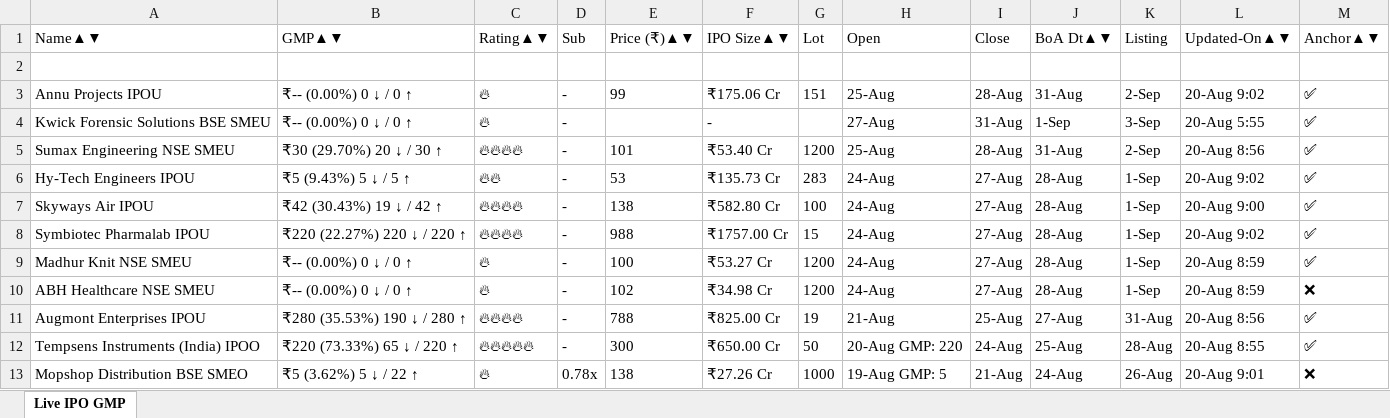
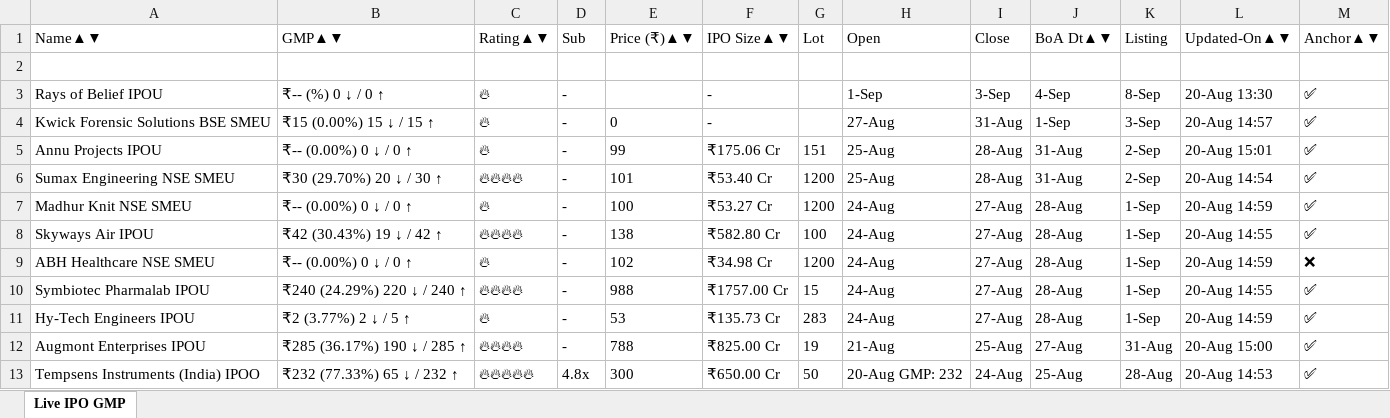
Before and after one commit to ayushpdkushwaha1/ipo-gmp-bot, an Excel workbook: files/gmp.xlsx, sheet Live IPO GMP, drawn as a sheet; only a part is shown; values as stored, in another font and other column widths than the file's, no borders; removed rows and columns are numbered as before the commit, all else as after; the diff covers the shown part only; the diff names each change by its address in the sheet, - before the commit and + after, or states it on an @@ line.

```diff
--- a/files/gmp.xlsx (sheet Live IPO GMP)
+++ b/files/gmp.xlsx (sheet Live IPO GMP)
+row 3: Rays of Belief IPOU | ₹-- (%) 0 ↓ / 0 ↑ | 🔥 | - |  | - |  | 1-Sep | 3-Sep | 4-Sep | 8-Sep | 20-Aug 13:30 | ✅
+row 4: Kwick Forensic Solutions BSE SMEU | ₹15 (0.00%) 15 ↓ / 15 ↑ | 🔥 | - | 0 | - |  | 27-Aug | 31-Aug | 1-Sep | 3-Sep | 20-Aug 14:57 | ✅
-L5: 20-Aug 9:02
+L5: 20-Aug 15:01
-row 4: Kwick Forensic Solutions BSE SMEU | ₹-- (0.00%) 0 ↓ / 0 ↑ | 🔥 | - |  | - |  | 27-Aug | 31-Aug | 1-Sep | 3-Sep | 20-Aug 5:55 | ✅
-L6: 20-Aug 8:56
+L6: 20-Aug 14:54
-A7: Hy-Tech Engineers IPOU
+A7: Madhur Knit NSE SMEU
-B7: ₹5 (9.43%) 5 ↓ / 5 ↑
+B7: ₹-- (0.00%) 0 ↓ / 0 ↑
-C7: 🔥🔥
+C7: 🔥
-E7: 53
+E7: 100
-F7: ₹135.73 Cr
+F7: ₹53.27 Cr
-G7: 283
+G7: 1200
-L7: 20-Aug 9:02
+L7: 20-Aug 14:59
-L8: 20-Aug 9:00
+L8: 20-Aug 14:55
+row 9: ABH Healthcare NSE SMEU | ₹-- (0.00%) 0 ↓ / 0 ↑ | 🔥 | - | 102 | ₹34.98 Cr | 1200 | 24-Aug | 27-Aug | 28-Aug | 1-Sep | 20-Aug 14:59 | ❌
-B10: ₹220 (22.27%) 220 ↓ / 220 ↑
+B10: ₹240 (24.29%) 220 ↓ / 240 ↑
-L10: 20-Aug 9:02
+L10: 20-Aug 14:55
-A11: Madhur Knit NSE SMEU
+A11: Hy-Tech Engineers IPOU
-B11: ₹-- (0.00%) 0 ↓ / 0 ↑
+B11: ₹2 (3.77%) 2 ↓ / 5 ↑
-E11: 100
+E11: 53
-F11: ₹53.27 Cr
+F11: ₹135.73 Cr
-G11: 1200
+G11: 283
-L11: 20-Aug 8:59
+L11: 20-Aug 14:59
-row 10: ABH Healthcare NSE SMEU | ₹-- (0.00%) 0 ↓ / 0 ↑ | 🔥 | - | 102 | ₹34.98 Cr | 1200 | 24-Aug | 27-Aug | 28-Aug | 1-Sep | 20-Aug 8:59 | ❌
-B12: ₹280 (35.53%) 190 ↓ / 280 ↑
+B12: ₹285 (36.17%) 190 ↓ / 285 ↑
-L12: 20-Aug 8:56
+L12: 20-Aug 15:00
-B13: ₹220 (73.33%) 65 ↓ / 220 ↑
+B13: ₹232 (77.33%) 65 ↓ / 232 ↑
-D13: -
+D13: 4.8x
-H13: 20-Aug GMP: 220
+H13: 20-Aug GMP: 232
-L13: 20-Aug 8:55
+L13: 20-Aug 14:53
-row 13: Mopshop Distribution BSE SMEO | ₹5 (3.62%) 5 ↓ / 22 ↑ | 🔥 | 0.78x | 138 | ₹27.26 Cr | 1000 | 19-Aug GMP: 5 | 21-Aug | 24-Aug | 26-Aug | 20-Aug 9:01 | ❌
```
Also changed, not shown: 4 added rows, 4 removed rows, 2 moved rows and 19 edited cells elsewhere in this sheet, files/Mainboard_IPOs.xlsx, files/SME_IPOs.xlsx, 2 other files.
